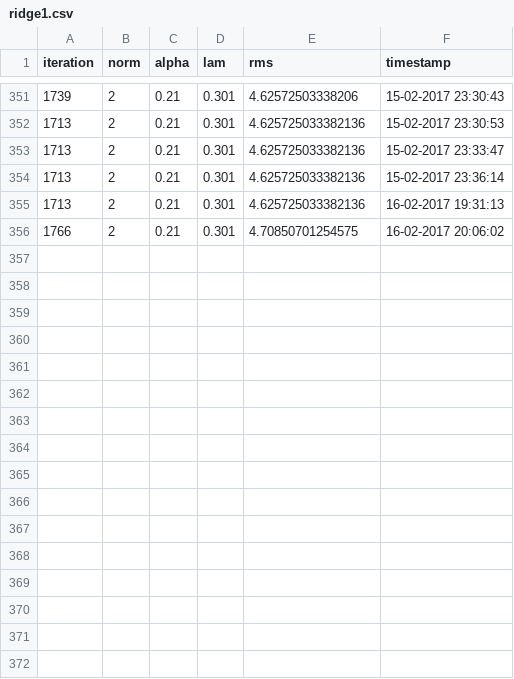
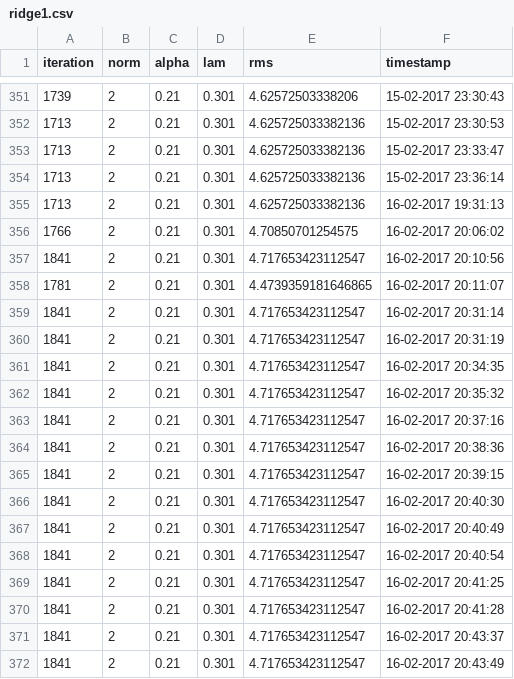
Before and after one commit to SeeTheC/Machine-Learning, a CSV file: Assignment_1/ridge1.csv, drawn as a sheet; only a part is shown, gaps mark what is left out; the diff names each change by its address in the sheet, - before the commit and + after, or states it on an @@ line.

```diff
--- a/Assignment_1/ridge1.csv
+++ b/Assignment_1/ridge1.csv
+row 357: 1841 | 2 | 0.21 | 0.301 | 4.717653423112547 | 16-02-2017 20:10:56
+row 358: 1781 | 2 | 0.21 | 0.301 | 4.4739359181646865 | 16-02-2017 20:11:07
+row 359: 1841 | 2 | 0.21 | 0.301 | 4.717653423112547 | 16-02-2017 20:31:14
+row 360: 1841 | 2 | 0.21 | 0.301 | 4.717653423112547 | 16-02-2017 20:31:19
+row 361: 1841 | 2 | 0.21 | 0.301 | 4.717653423112547 | 16-02-2017 20:34:35
+row 362: 1841 | 2 | 0.21 | 0.301 | 4.717653423112547 | 16-02-2017 20:35:32
+row 363: 1841 | 2 | 0.21 | 0.301 | 4.717653423112547 | 16-02-2017 20:37:16
+row 364: 1841 | 2 | 0.21 | 0.301 | 4.717653423112547 | 16-02-2017 20:38:36
+row 365: 1841 | 2 | 0.21 | 0.301 | 4.717653423112547 | 16-02-2017 20:39:15
+row 366: 1841 | 2 | 0.21 | 0.301 | 4.717653423112547 | 16-02-2017 20:40:30
+row 367: 1841 | 2 | 0.21 | 0.301 | 4.717653423112547 | 16-02-2017 20:40:49
+row 368: 1841 | 2 | 0.21 | 0.301 | 4.717653423112547 | 16-02-2017 20:40:54
+row 369: 1841 | 2 | 0.21 | 0.301 | 4.717653423112547 | 16-02-2017 20:41:25
+row 370: 1841 | 2 | 0.21 | 0.301 | 4.717653423112547 | 16-02-2017 20:41:28
+row 371: 1841 | 2 | 0.21 | 0.301 | 4.717653423112547 | 16-02-2017 20:43:37
+row 372: 1841 | 2 | 0.21 | 0.301 | 4.717653423112547 | 16-02-2017 20:43:49
```
Also changed, not shown: Assignment_1/output.csv, 1 other file.
